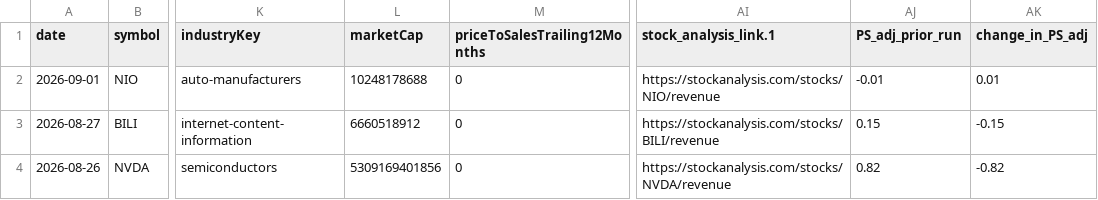
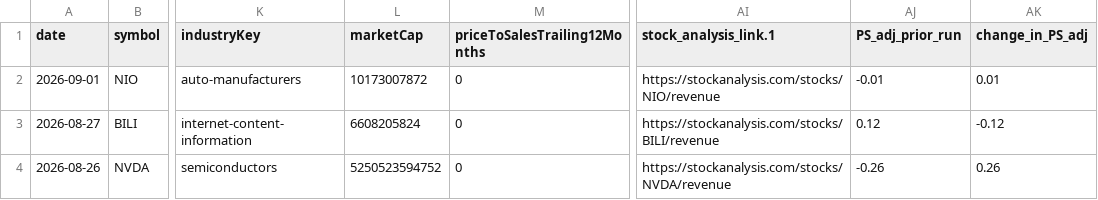
Before and after one commit to fishinmn/stock_screener, a CSV file: data/recent_earnings_data.csv, drawn as a sheet; only a part is shown, gaps mark what is left out; the diff covers the shown part only; the diff names each change by its address in the sheet, - before the commit and + after, or states it on an @@ line.

```diff
--- a/data/recent_earnings_data.csv
+++ b/data/recent_earnings_data.csv
-L2 (marketCap): 10248178688
+L2 (marketCap): 10173007872
-L3 (marketCap): 6660518912
+L3 (marketCap): 6608205824
-AJ3 (PS_adj_prior_run): 0.15
+AJ3 (PS_adj_prior_run): 0.12
-AK3 (change_in_PS_adj): -0.15
+AK3 (change_in_PS_adj): -0.12
-L4 (marketCap): 5309169401856
+L4 (marketCap): 5250523594752
-AJ4 (PS_adj_prior_run): 0.82
+AJ4 (PS_adj_prior_run): -0.26
-AK4 (change_in_PS_adj): -0.82
+AK4 (change_in_PS_adj): 0.26
```
Also changed, not shown: 1 added row, 2 removed rows and 9 edited cells elsewhere in this file, data/fundamentals_screener_recent_earnings.csv, data/recent_earnings.csv, 9 other files.
